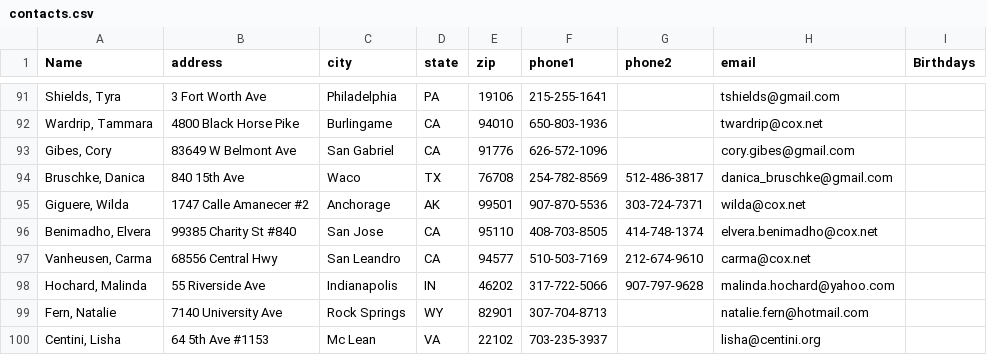
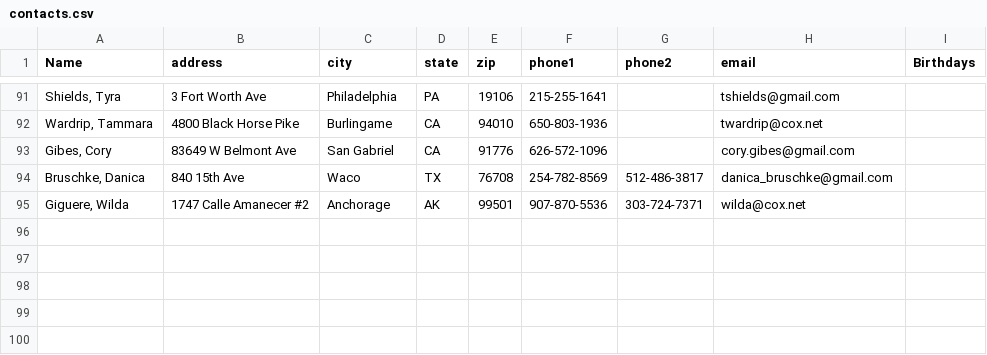
Before and after one commit to cdtoews/directorymaker, a CSV file: samples/contacts.csv, drawn as a sheet; only a part is shown, gaps mark what is left out.

Commit message:
fixed bug contacts not pulling from request

```diff
--- a/samples/contacts.csv
+++ b/samples/contacts.csv
@@ -95,6 +95 @@ Name,address,city,state,zip,phone1,phone2,email,Birthdays
 "Giguere, Wilda",1747 Calle Amanecer #2,Anchorage,AK,99501,907-870-5536,303-724-7371,wilda@cox.net,
-"Benimadho, Elvera",99385 Charity St #840,San Jose,CA,95110,408-703-8505,414-748-1374,elvera.benimadho@cox.net,
-"Vanheusen, Carma",68556 Central Hwy,San Leandro,CA,94577,510-503-7169,212-674-9610,carma@cox.net,
-"Hochard, Malinda",55 Riverside Ave,Indianapolis,IN,46202,317-722-5066,907-797-9628,malinda.hochard@yahoo.com,
-"Fern, Natalie",7140 University Ave,Rock Springs,WY,82901,307-704-8713,,natalie.fern@hotmail.com,
-"Centini, Lisha",64 5th Ave #1153,Mc Lean,VA,22102,703-235-3937,,lisha@centini.org,
```
Also changed, not shown: 2 other files.
